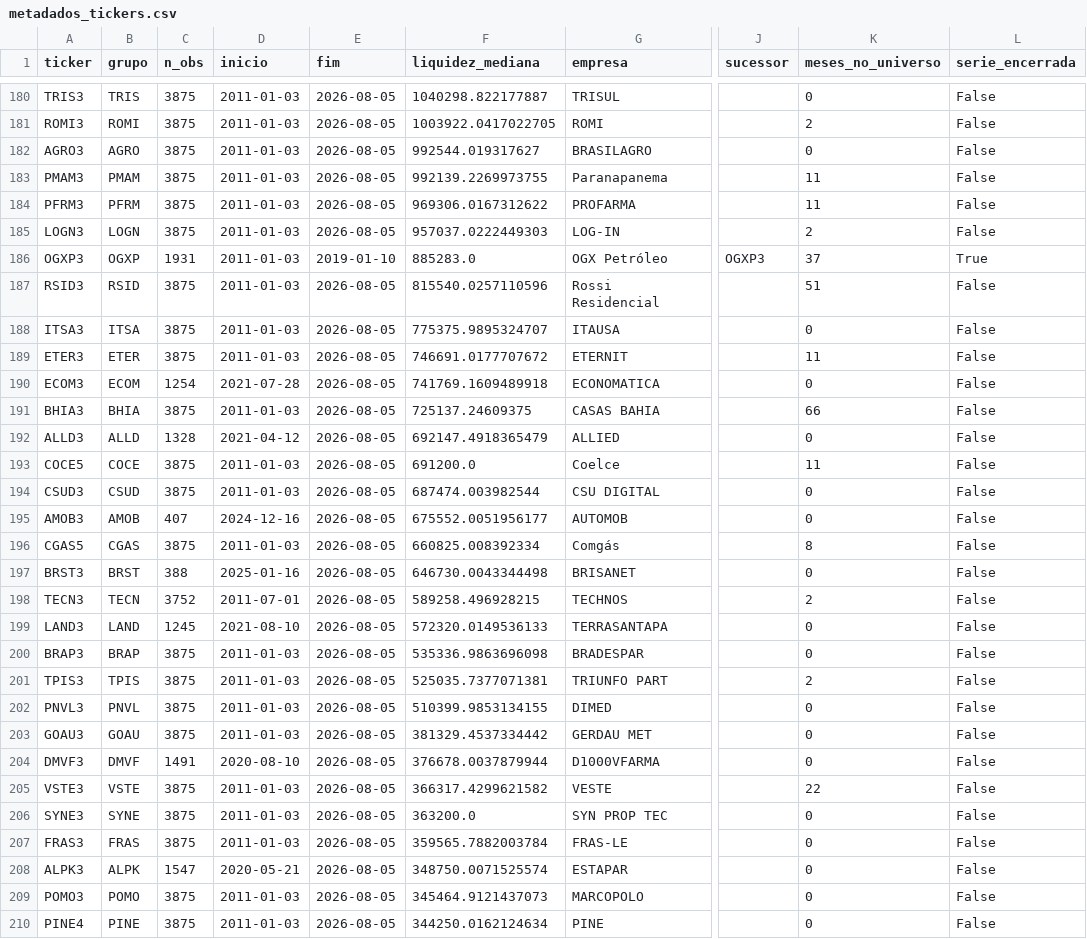
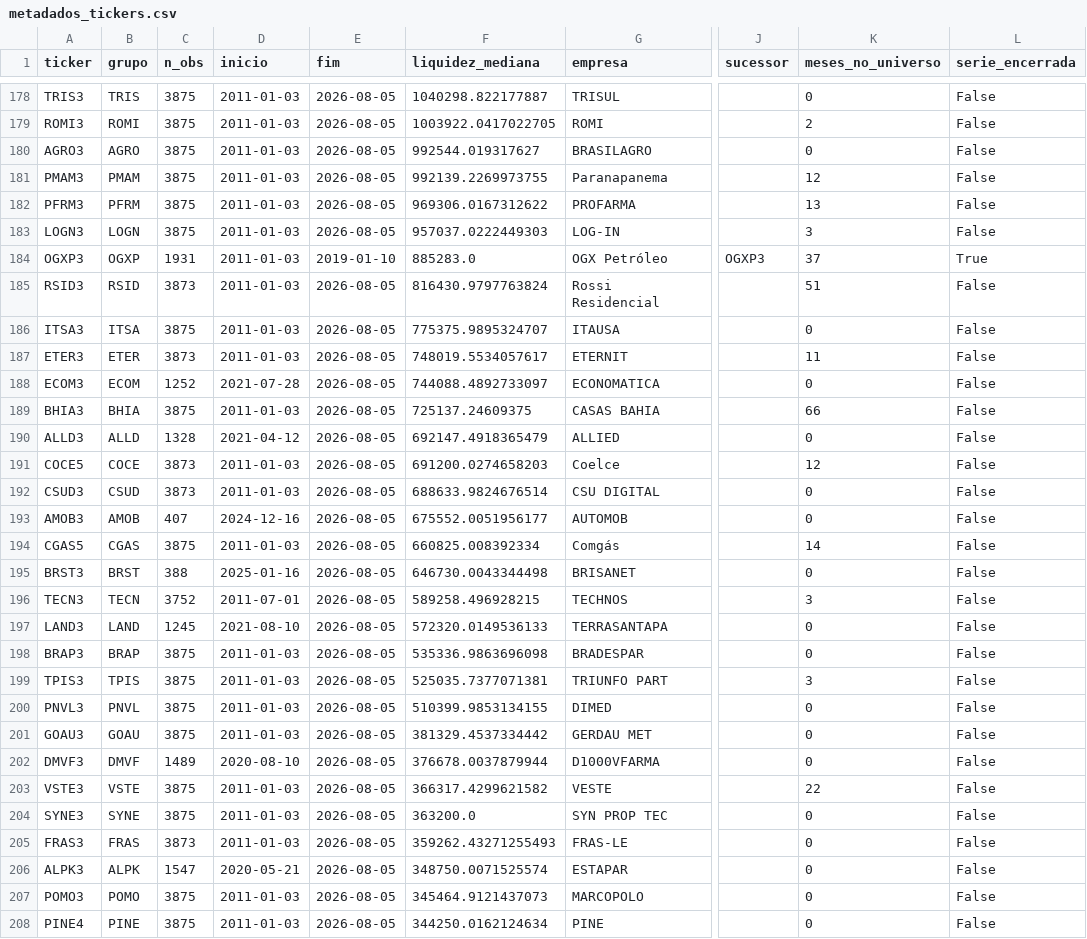
Before and after one commit to LuizCorrei4/quantAI-itau-2026, a CSV file: dados/processados/metadados_tickers.csv, drawn as a sheet; only a part is shown, gaps mark what is left out; addresses are those after the commit; the diff covers the shown part only; the diff names each change by its address in the sheet, - before the commit and + after, or states it on an @@ line.

```diff
--- a/dados/processados/metadados_tickers.csv
+++ b/dados/processados/metadados_tickers.csv
-K181 (meses_no_universo): 11
+K181 (meses_no_universo): 12
-K182 (meses_no_universo): 11
+K182 (meses_no_universo): 13
-K183 (meses_no_universo): 2
+K183 (meses_no_universo): 3
-C185 (n_obs): 3875
+C185 (n_obs): 3873
-F185 (liquidez_mediana): 815540.0257110596
+F185 (liquidez_mediana): 816430.9797763824
-C187 (n_obs): 3875
+C187 (n_obs): 3873
-F187 (liquidez_mediana): 746691.0177707672
+F187 (liquidez_mediana): 748019.5534057617
-C188 (n_obs): 1254
+C188 (n_obs): 1252
-F188 (liquidez_mediana): 741769.1609489918
+F188 (liquidez_mediana): 744088.4892733097
-C191:C192 (n_obs): 3875
+C191:C192 (n_obs): 3873
-F191 (liquidez_mediana): 691200.0
+F191 (liquidez_mediana): 691200.0274658203
-K191 (meses_no_universo): 11
+K191 (meses_no_universo): 12
-F192 (liquidez_mediana): 687474.003982544
+F192 (liquidez_mediana): 688633.9824676514
-K194 (meses_no_universo): 8
+K194 (meses_no_universo): 14
-K196 (meses_no_universo): 2
+K196 (meses_no_universo): 3
-K199 (meses_no_universo): 2
+K199 (meses_no_universo): 3
-C202 (n_obs): 1491
+C202 (n_obs): 1489
-C205 (n_obs): 3875
+C205 (n_obs): 3873
-F205 (liquidez_mediana): 359565.7882003784
+F205 (liquidez_mediana): 359262.43271255493
```
Also changed, not shown: 2 removed rows, 1 moved row and 109 edited cells elsewhere in this file, dados/brutos/b3_carteiras.csv, dados/brutos/cdi_sgs12.csv, 51 other files.
